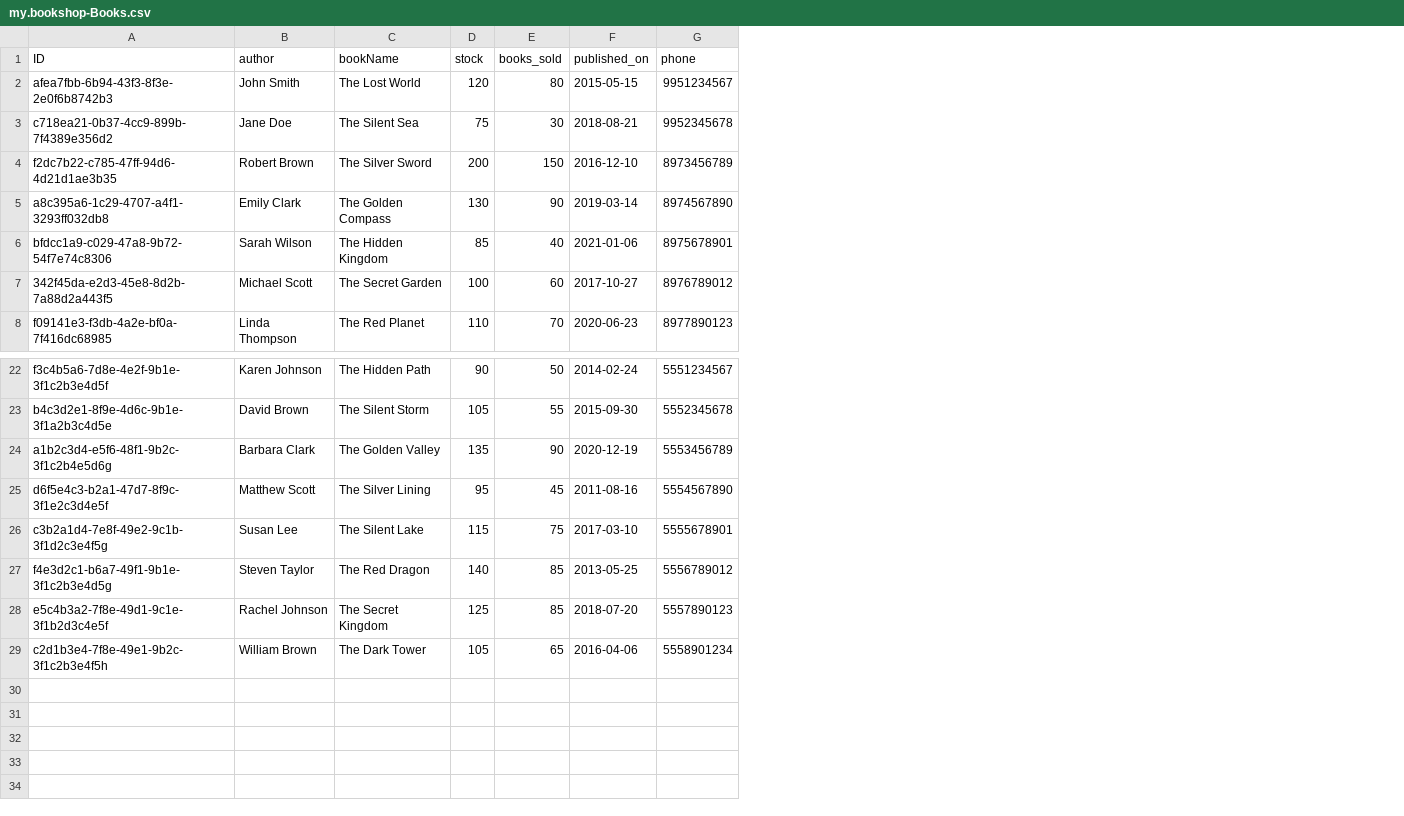
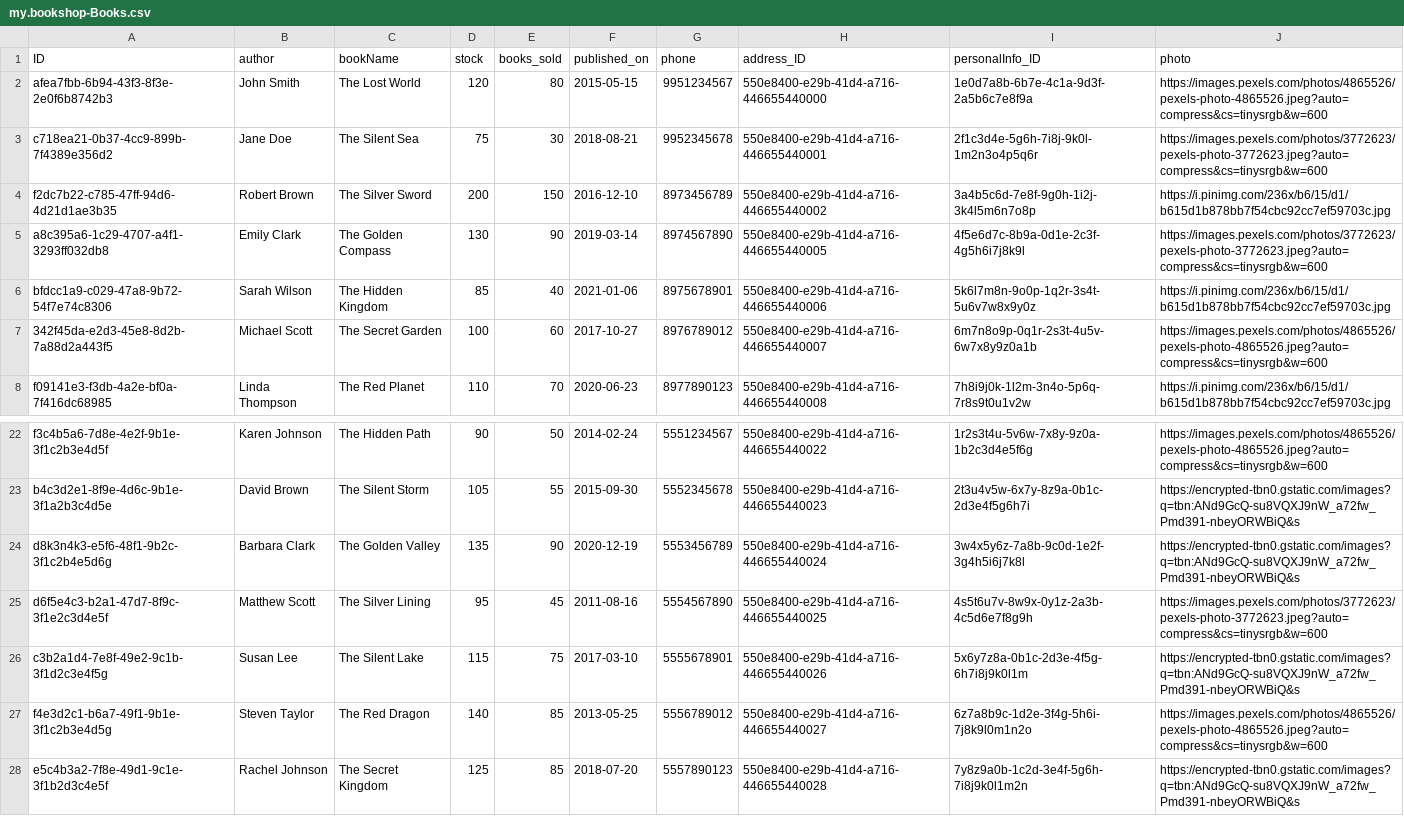
Before and after one commit to priyatham14114/Managed_router, a CSV file: db/data/my.bookshop-Books.csv, drawn as a sheet; only a part is shown, gaps mark what is left out; removed rows and columns are numbered as before the commit, all else as after; the diff names each change by its address in the sheet, - before the commit and + after, or states it on an @@ line.

```diff
--- a/db/data/my.bookshop-Books.csv
+++ b/db/data/my.bookshop-Books.csv
+column H (address_ID), rows 2-8: 550e8400-e29b-41d4-a716-446655440000 | 550e8400-e29b-41d4-a716-446655440001 | 550e8400-e29b-41d4-a716-446655440002 | 550e8400-e29b-41d4-a716-446655440005 | 550e8400-e29b-41d4-a716-446655440006 | 550e8400-e29b-41d4-a716-446655440007 | 550e8400-e29b-41d4-a716-446655440008; rows 22-28: 550e8400-e29b-41d4-a716-446655440022 | 550e8400-e29b-41d4-a716-446655440023 | 550e8400-e29b-41d4-a716-446655440024 | 550e8400-e29b-41d4-a716-446655440025 | 550e8400-e29b-41d4-a716-446655440026 | 550e8400-e29b-41d4-a716-446655440027 | 550e8400-e29b-41d4-a716-446655440028
+column I (personalInfo_ID), rows 2-8: 1e0d7a8b-6b7e-4c1a-9d3f-2a5b6c7e8f9a | 2f1c3d4e-5g6h-7i8j-9k0l-1m2n3o4p5q6r | 3a4b5c6d-7e8f-9g0h-1i2j-3k4l5m6n7o8p | 4f5e6d7c-8b9a-0d1e-2c3f-4g5h6i7j8k9l | 5k6l7m8n-9o0p-1q2r-3s4t-5u6v7w8x9y0z | 6m7n8o9p-0q1r-2s3t-4u5v-6w7x8y9z0a1b | 7h8i9j0k-1l2m-3n4o-5p6q-7r8s9t0u1v2w; rows 22-28: 1r2s3t4u-5v6w-7x8y-9z0a-1b2c3d4e5f6g | 2t3u4v5w-6x7y-8z9a-0b1c-2d3e4f5g6h7i | 3w4x5y6z-7a8b-9c0d-1e2f-3g4h5i6j7k8l | 4s5t6u7v-8w9x-0y1z-2a3b-4c5d6e7f8g9h | 5x6y7z8a-0b1c-2d3e-4f5g-6h7i8j9k0l1m | 6z7a8b9c-1d2e-3f4g-5h6i-7j8k9l0m1n2o | 7y8z9a0b-1c2d-3e4f-5g6h-7i8j9k0l1m2n
+column J (photo), rows 2-8: https://images.pexels.com/photos/4865526/pexels-photo-4865526.jpeg?auto=compress&cs=tinysrgb&w=600 | https://images.pexels.com/photos/3772623/pexels-photo-3772623.jpeg?auto=compress&cs=tinysrgb&w=600 | https://i.pinimg.com/236x/b6/15/d1/b615d1b878bb7f54cbc92cc7ef59703c.jpg | https://images.pexels.com/photos/3772623/pexels-photo-3772623.jpeg?auto=compress&cs=tinysrgb&w=600 | https://i.pinimg.com/236x/b6/15/d1/b615d1b878bb7f54cbc92cc7ef59703c.jpg | https://images.pexels.com/photos/4865526/pexels-photo-4865526.jpeg?auto=compress&cs=tinysrgb&w=600 | https://i.pinimg.com/236x/b6/15/d1/b615d1b878bb7f54cbc92cc7ef59703c.jpg; rows 22-28: https://images.pexels.com/photos/4865526/pexels-photo-4865526.jpeg?auto=compress&cs=tinysrgb&w=600 | https://encrypted-tbn0.gstatic.com/images?q=tbn:ANd9GcQ-su8VQXJ9nW_a72fw_Pmd391-nbeyORWBiQ&s | https://encrypted-tbn0.gstatic.com/images?q=tbn:ANd9GcQ-su8VQXJ9nW_a72fw_Pmd391-nbeyORWBiQ&s | https://images.pexels.com/photos/3772623/pexels-photo-3772623.jpeg?auto=compress&cs=tinysrgb&w=600 | https://encrypted-tbn0.gstatic.com/images?q=tbn:ANd9GcQ-su8VQXJ9nW_a72fw_Pmd391-nbeyORWBiQ&s | https://images.pexels.com/photos/4865526/pexels-photo-4865526.jpeg?auto=compress&cs=tinysrgb&w=600 | https://encrypted-tbn0.gstatic.com/images?q=tbn:ANd9GcQ-su8VQXJ9nW_a72fw_Pmd391-nbeyORWBiQ&s
-A24 (ID): a1b2c3d4-e5f6-48f1-9b2c-3f1c2b4e5d6g
+A24 (ID): d8k3n4k3-e5f6-48f1-9b2c-3f1c2b4e5d6g
-row 29: c2d1b3e4-7f8e-49e1-9b2c-3f1c2b3e4f5h | William Brown | The Dark Tower | 105 | 65 | 2016-04-06 | 5558901234
```
Also changed, not shown: 19 other files.
